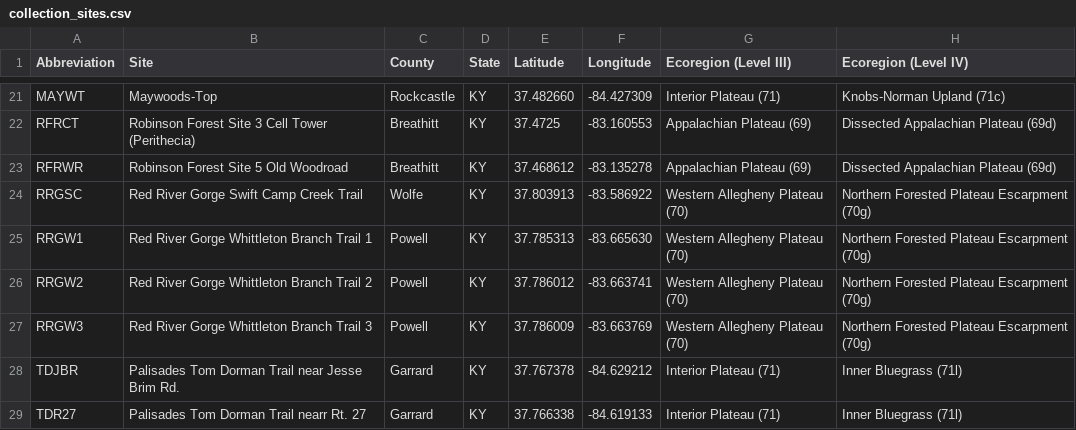
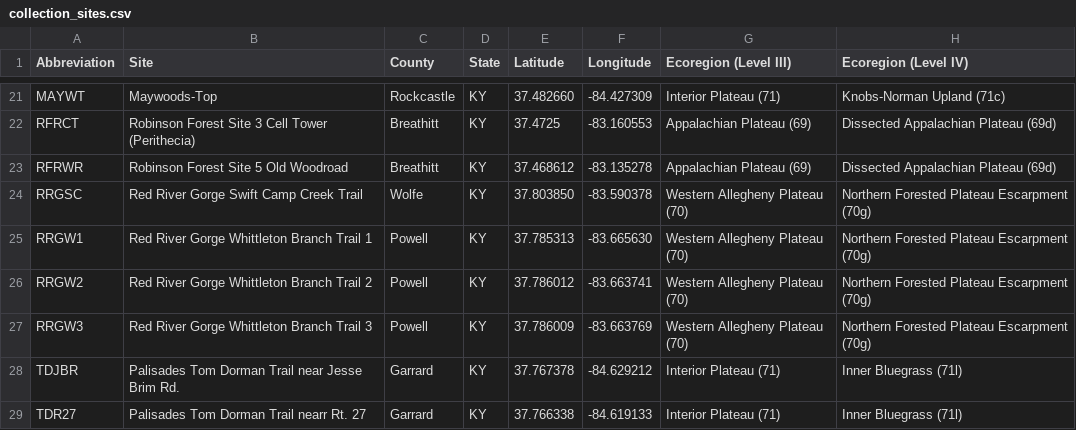
Before and after one commit to KittyKittyKitKat/schardl_bioinfo_site, a CSV file: bioinfo_site/static/collection_sites.csv, drawn as a sheet; only a part is shown, gaps mark what is left out.

Commit message:
Collection sites tweaks

```diff
--- a/bioinfo_site/static/collection_sites.csv
+++ b/bioinfo_site/static/collection_sites.csv
@@ -23,3 +23,3 @@ RFRCT,Robinson Forest Site 3 Cell Tower (Perithecia),Breathitt,KY,37.4725,-83.16
 RFRWR,Robinson Forest Site 5 Old Woodroad,Breathitt,KY,37.468612,-83.135278,Appalachian Plateau (69),Dissected Appalachian Plateau (69d)
-RRGSC,Red River Gorge Swift Camp Creek Trail,Wolfe,KY,37.803913,-83.586922,Western Allegheny Plateau (70),Northern Forested Plateau Escarpment (70g)
+RRGSC,Red River Gorge Swift Camp Creek Trail,Wolfe,KY,37.803850,-83.590378,Western Allegheny Plateau (70),Northern Forested Plateau Escarpment (70g)
 RRGW1,Red River Gorge Whittleton Branch Trail 1,Powell,KY,37.785313,-83.665630,Western Allegheny Plateau (70),Northern Forested Plateau Escarpment (70g)
```
Also changed, not shown: 1 other file.
